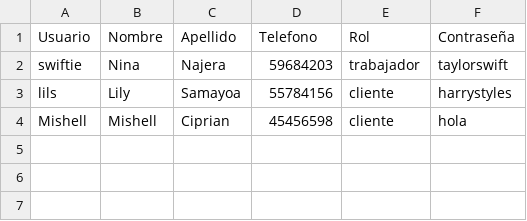
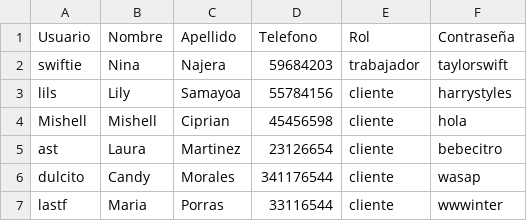
Before and after one commit to bastmre44/Proyecto-, a CSV file: usuarios.csv, drawn as a sheet; the diff names each change by its address in the sheet, - before the commit and + after, or states it on an @@ line.

Commit message:
Update usuarios.csv

```diff
--- a/usuarios.csv
+++ b/usuarios.csv
+row 5: ast | Laura | Martinez | 23126654 | cliente | bebecitro
+row 6: dulcito | Candy | Morales | 341176544 | cliente | wasap
+row 7: lastf | Maria | Porras | 33116544 | cliente | wwwinter
```
